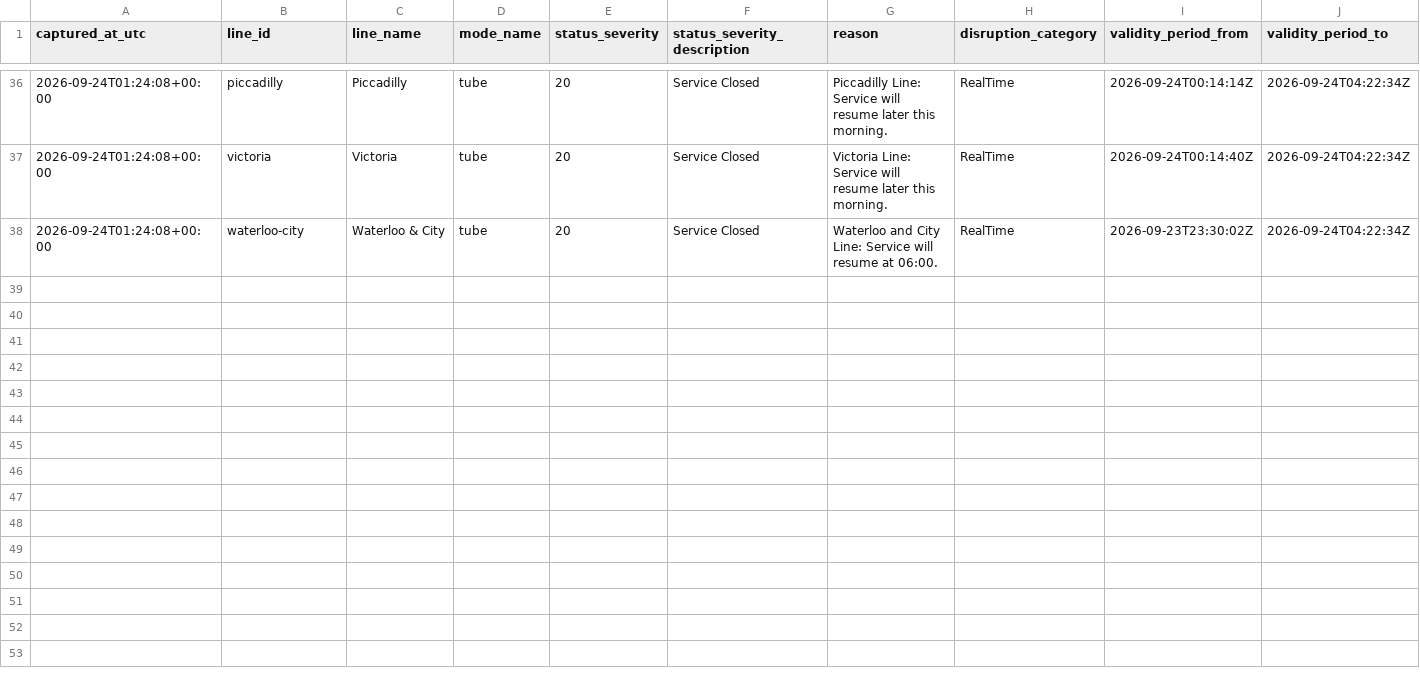
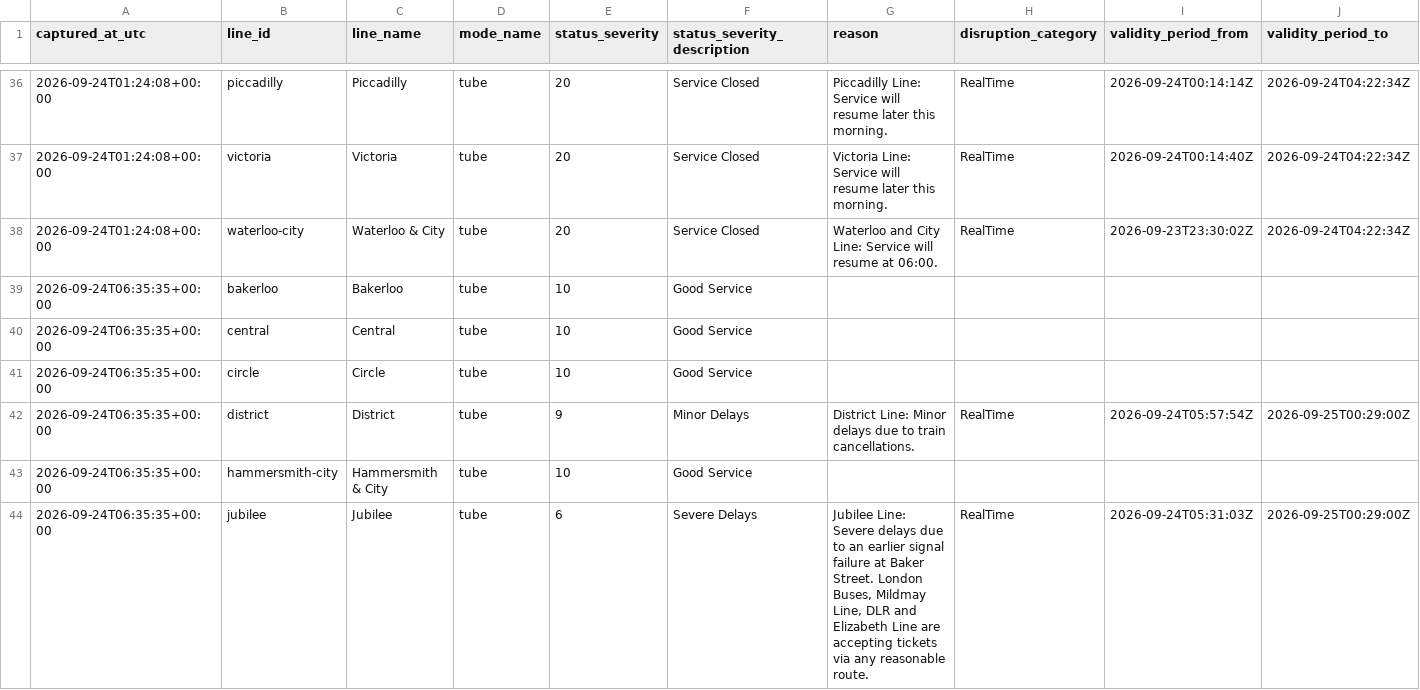
Before and after one commit to hitanshu8141/tfl-delay-dashboard, a CSV file: tfl_status_log.csv, drawn as a sheet; only a part is shown, gaps mark what is left out; the diff covers the shown part only.

```diff
--- a/tfl_status_log.csv
+++ b/tfl_status_log.csv
@@ -46 +46,7 @@ captured_at_utc,line_id,line_name,mode_name,status_severity,status_severity_desc
 2026-09-24T01:24:08+00:00,waterloo-city,Waterloo & City,tube,20,Service Closed,Waterloo and City Line: Service will resume at 06:00.,RealTime,2026-09-23T23:30:02Z,2026-09-24T04:22:34Z
+2026-09-24T06:35:35+00:00,bakerloo,Bakerloo,tube,10,Good Service,,,,
+2026-09-24T06:35:35+00:00,central,Central,tube,10,Good Service,,,,
+2026-09-24T06:35:35+00:00,circle,Circle,tube,10,Good Service,,,,
+2026-09-24T06:35:35+00:00,district,District,tube,9,Minor Delays,District Line: Minor delays due to train cancellations.,RealTime,2026-09-24T05:57:54Z,2026-09-25T00:29:00Z
+2026-09-24T06:35:35+00:00,hammersmith-city,Hammersmith & City,tube,10,Good Service,,,,
+2026-09-24T06:35:35+00:00,jubilee,Jubilee,tube,6,Severe Delays,"Jubilee Line: Severe delays due to an earlier signal failure at Baker Street. London Buses, Mildmay Line, DLR and Elizabeth Line are accepting tickets via any reasonable route.",RealTime,2026-09-24T05:31:03Z,2026-09-25T00:29:00Z
```
Also changed, not shown: 5 added rows elsewhere in this file.
